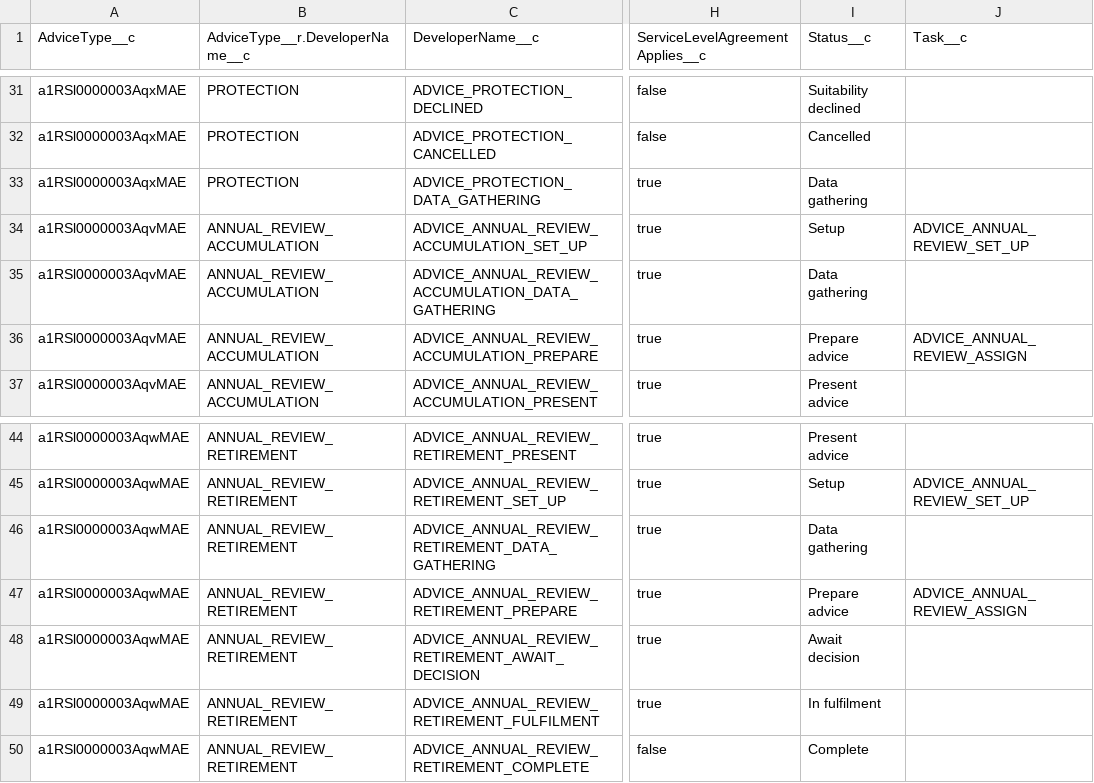
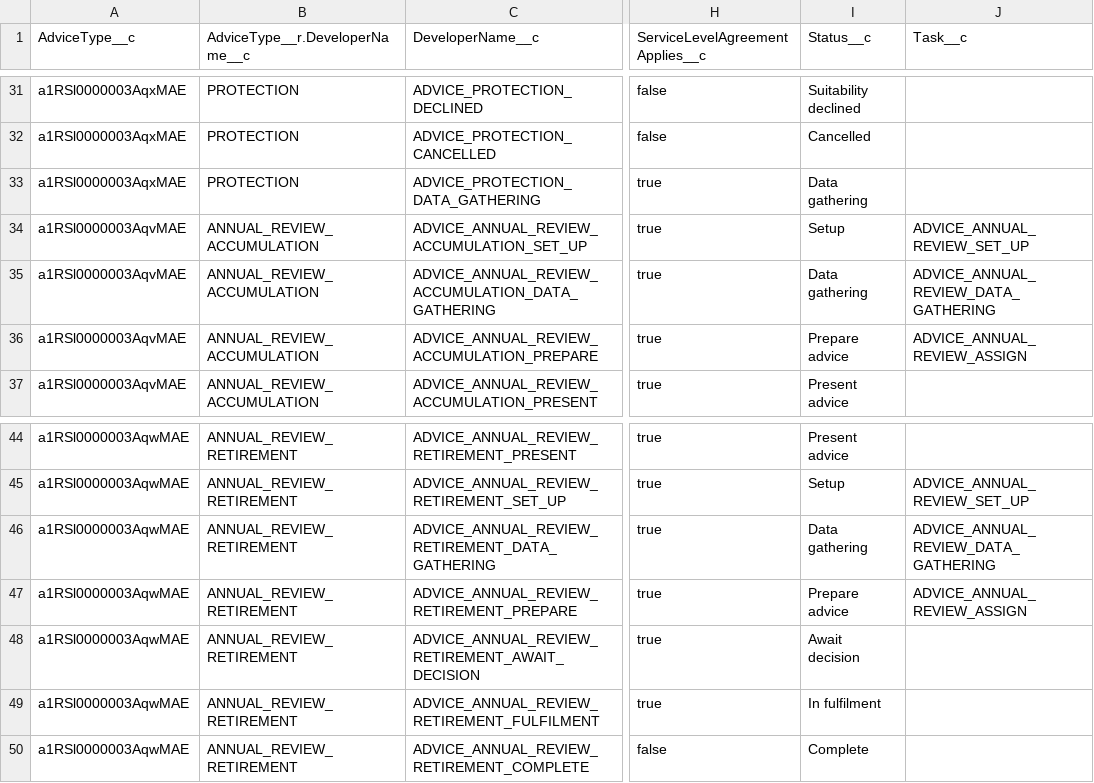
Before and after one commit to brendannova/salesforce-crm, a CSV file: config-data/AdviceTypeStatus__c.csv, drawn as a sheet; only a part is shown, gaps mark what is left out; the diff names each change by its address in the sheet, - before the commit and + after, or states it on an @@ line.

```diff
--- a/config-data/AdviceTypeStatus__c.csv
+++ b/config-data/AdviceTypeStatus__c.csv
-J35 (Task__c): (empty)
+J35 (Task__c): ADVICE_ANNUAL_REVIEW_DATA_GATHERING
-J46 (Task__c): (empty)
+J46 (Task__c): ADVICE_ANNUAL_REVIEW_DATA_GATHERING
```
Also changed, not shown: config-data/OW_task_information__c.csv.
